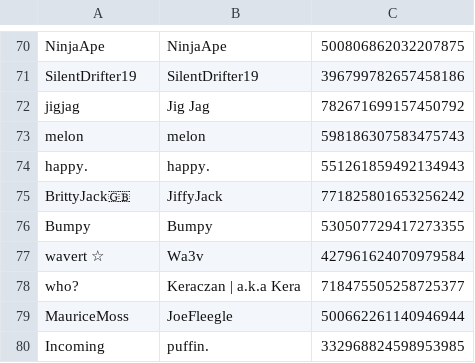
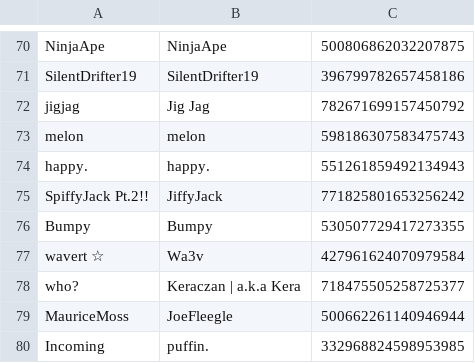
Before and after one commit to eyezayugh-rl/Scrubbys-Garage, a CSV file: Players/players.csv, drawn as a sheet; only a part is shown, gaps mark what is left out.

Commit message:
Updated Players

```diff
--- a/Players/players.csv
+++ b/Players/players.csv
@@ -74,3 +74,3 @@ melon,melon,598186307583475743
 happy.,happy.,551261859492134943
-BrittyJack🇬🇧,JiffyJack,771825801653256242
+SpiffyJack Pt.2!!,JiffyJack,771825801653256242
 Bumpy,Bumpy,530507729417273355
```
